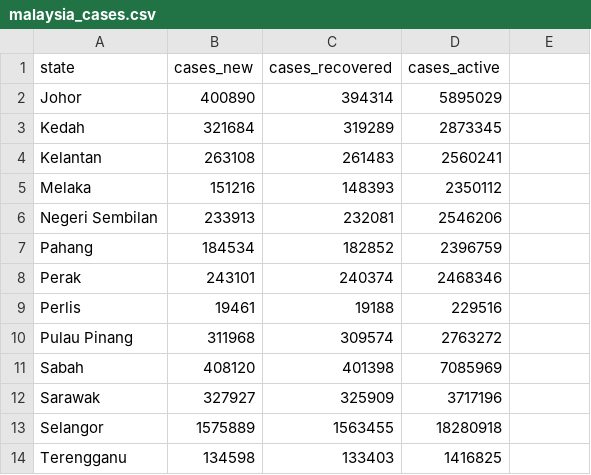
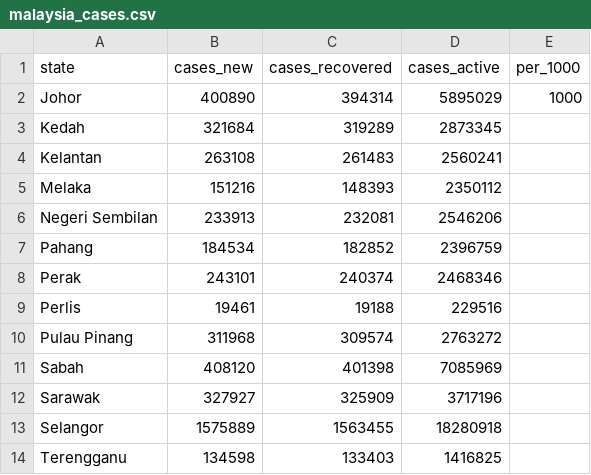
Before and after one commit to single0904/3179, a CSV file: malaysia_cases.csv, drawn as a sheet; the diff names each change by its address in the sheet, - before the commit and + after, or states it on an @@ line.

Commit message:
update msia data

```diff
--- a/malaysia_cases.csv
+++ b/malaysia_cases.csv
-E1: (empty)
+E1: per_1000
-E2 (per_1000): (empty)
+E2 (per_1000): 1000
```
